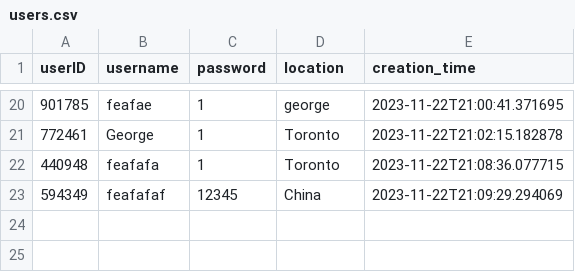
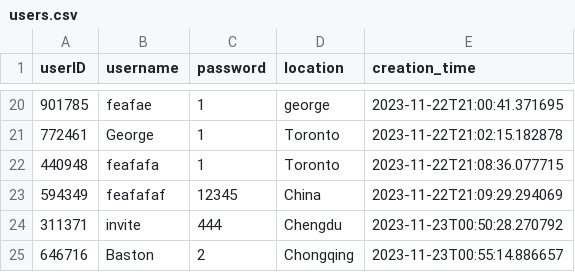
Before and after one commit to sarahmccxv/Restaurant-Search-Application, a CSV file: users.csv, drawn as a sheet; only a part is shown, gaps mark what is left out.

```diff
--- a/users.csv
+++ b/users.csv
@@ -23 +23,3 @@ userID,username,password,location,creation_time
 594349,feafafaf,12345,China,2023-11-22T21:09:29.294069
+311371,invite,444,Chengdu,2023-11-23T00:50:28.270792
+646716,Baston,2,Chongqing,2023-11-23T00:55:14.886657
```
Also changed, not shown: 4 other files.
